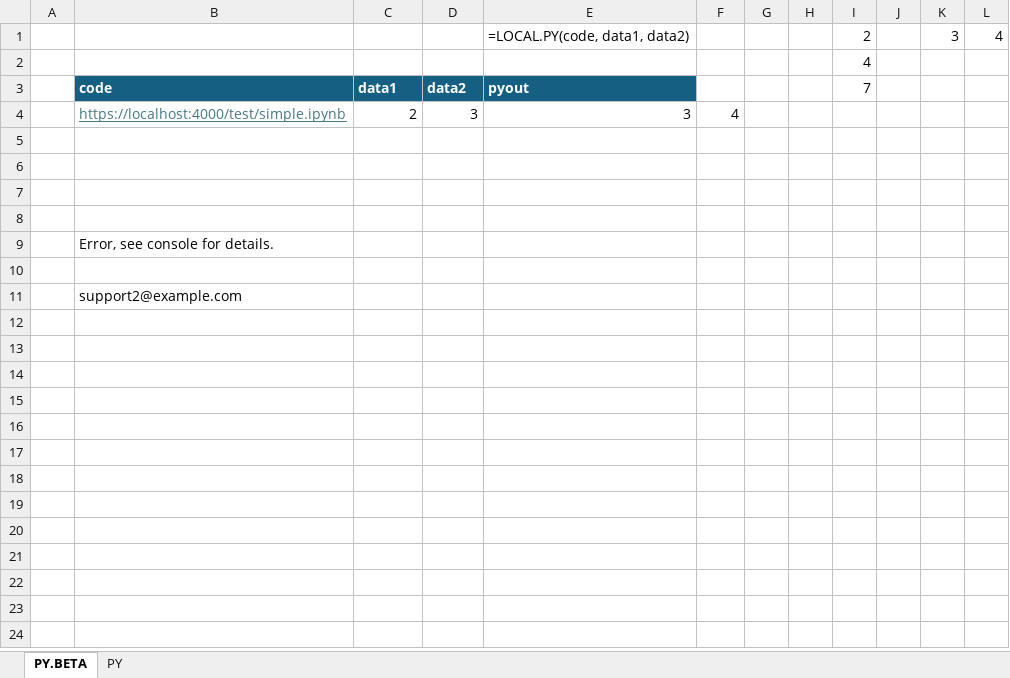
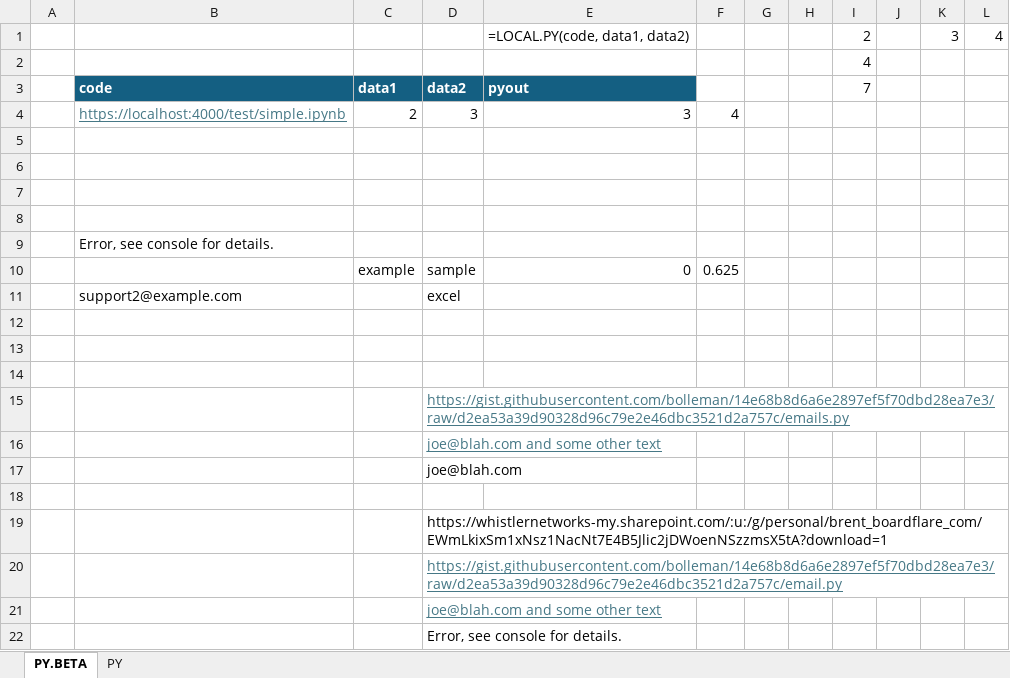
Before and after one commit to boardflare/python-excel, an Excel workbook: app/workbooks/PY - LOCAL.xlsx, sheet PY.BETA, drawn as a sheet; values as stored, in another font and other column widths than the file's, no borders; addresses are those after the commit; the diff names each change by its address in the sheet, - before the commit and + after, or states it on an @@ line.

Commit message:
fix indexddb bug, error handling

```diff
--- a/app/workbooks/PY - LOCAL.xlsx (sheet PY.BETA)
+++ b/app/workbooks/PY - LOCAL.xlsx (sheet PY.BETA)
+row 10:  |  | example | sample | 0 | 0.625
+row 11:  | support2@example.com |  | excel
-B13: support2@example.com
+B13: (empty)
+row 14: (empty)
+row 15:  |  |  | https://gist.githubusercontent.com/bolleman/14e68b8d6a6e2897ef5f70dbd28ea7e3/raw/d2ea53a39d90328d96c79e2e46dbc3521d2a757c/emails.py
+row 16:  |  |  | joe@blah.com and some other text
+row 17:  |  |  | joe@blah.com
+row 18: (empty)
+row 19:  |  |  | https://whistlernetworks-my.sharepoint.com/:u:/g/personal/brent_boardflare_com/EWmLkixSm1xNsz1NacNt7E4B5Jlic2jDWoenNSzzmsX5tA?download=1
+row 20:  |  |  | https://gist.githubusercontent.com/bolleman/14e68b8d6a6e2897ef5f70dbd28ea7e3/raw/d2ea53a39d90328d96c79e2e46dbc3521d2a757c/email.py
+row 21:  |  |  | joe@blah.com and some other text
+row 22:  |  |  | Error, see console for details.
```
Also changed, not shown: 13 other files.
